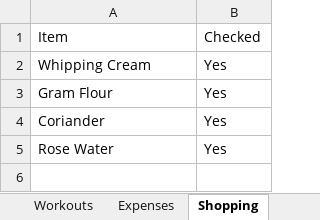
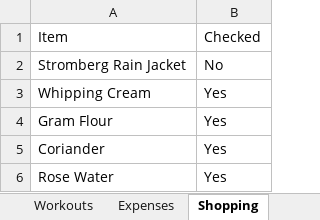
Before and after one commit to itspraveenk/Praveen_Fitness_App, an Excel workbook: data/backup.xlsx, sheet Shopping, drawn as a sheet; values as stored, in another font and other column widths than the file's, no borders; the diff names each change by its address in the sheet, - before the commit and + after, or states it on an @@ line.

Commit message:
Backup: 2026-07-13T19:14:05.724Z

```diff
--- a/data/backup.xlsx (sheet Shopping)
+++ b/data/backup.xlsx (sheet Shopping)
+row 2: Stromberg Rain Jacket | No
```
